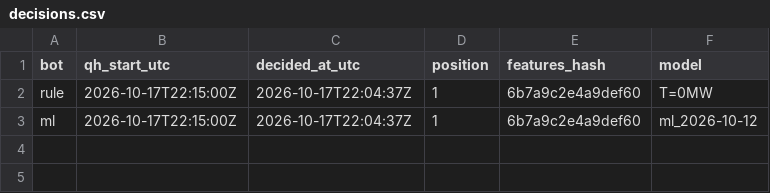
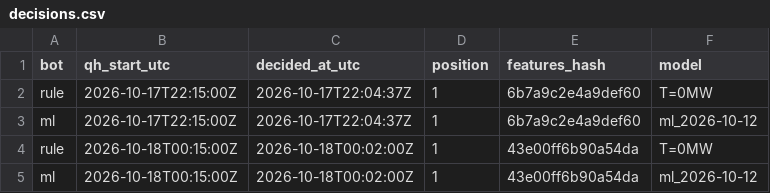
Before and after one commit to ThomasPiton/Intraday-Power, a CSV file: data/journal/decisions.csv, drawn as a sheet; the diff names each change by its address in the sheet, - before the commit and + after, or states it on an @@ line.

```diff
--- a/data/journal/decisions.csv
+++ b/data/journal/decisions.csv
+row 4: rule | 2026-10-18T00:15:00Z | 2026-10-18T00:02:00Z | 1 | 43e00ff6b90a54da | T=0MW
+row 5: ml | 2026-10-18T00:15:00Z | 2026-10-18T00:02:00Z | 1 | 43e00ff6b90a54da | ml_2026-10-12
```
Also changed, not shown: 5 other files.
